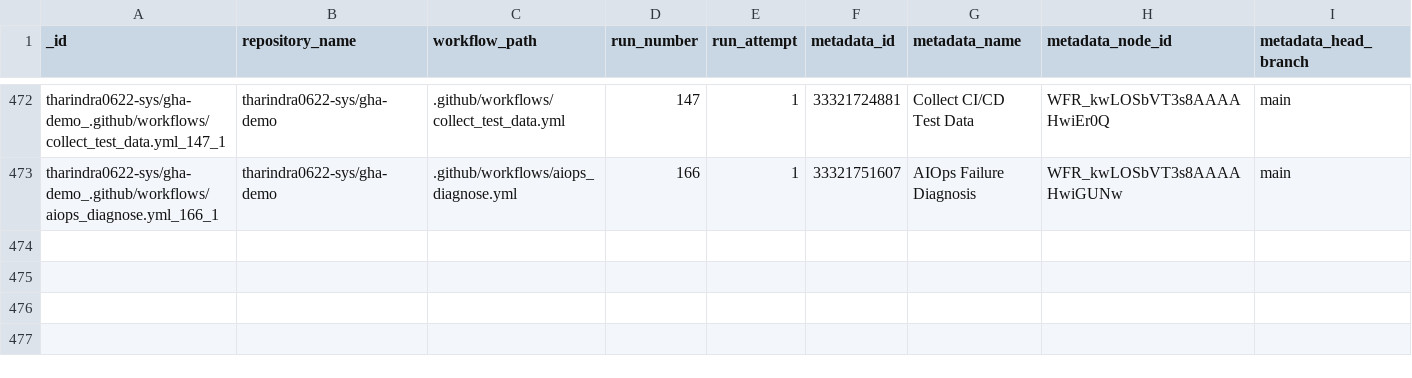
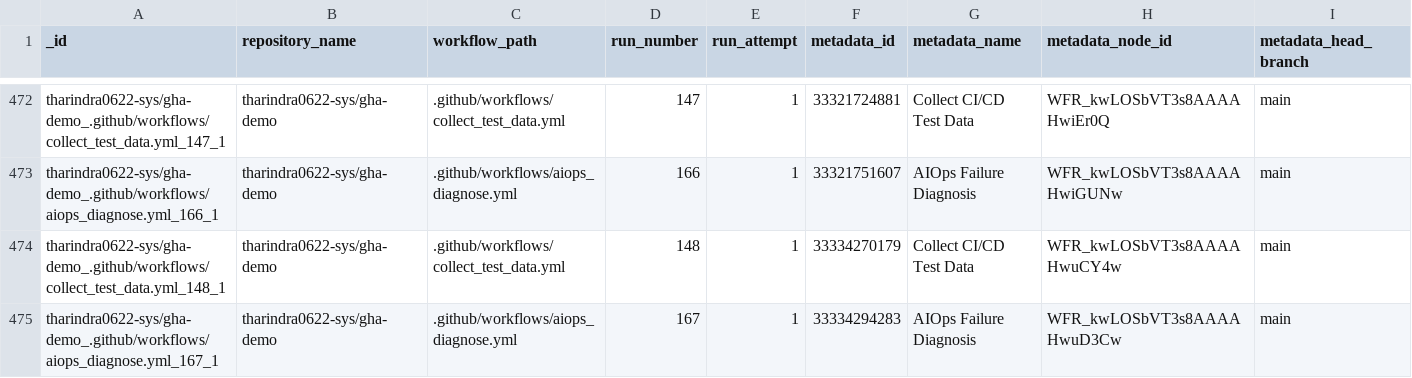
Before and after one commit to tharindra0622-sys/gha-demo, a CSV file: data/test_data.csv, drawn as a sheet; only a part is shown, gaps mark what is left out; rows hold the shown columns only; the diff names each change by its address in the sheet, - before the commit and + after, or states it on an @@ line.

```diff
--- a/data/test_data.csv
+++ b/data/test_data.csv
+row 474: tharindra0622-sys/gha-demo_.github/workflows/collect_test_data.yml_148_1 | tharindra0622-sys/gha-demo | .github/workflows/collect_test_data.yml | 148 | 1 | 33334270179 | Collect CI/CD Test Data | WFR_kwLOSbVT3s8AAAAHwuCY4w | main
+row 475: tharindra0622-sys/gha-demo_.github/workflows/aiops_diagnose.yml_167_1 | tharindra0622-sys/gha-demo | .github/workflows/aiops_diagnose.yml | 167 | 1 | 33334294283 | AIOps Failure Diagnosis | WFR_kwLOSbVT3s8AAAAHwuD3Cw | main
```
Also changed, not shown: data/predictions.csv, 1 other file.
